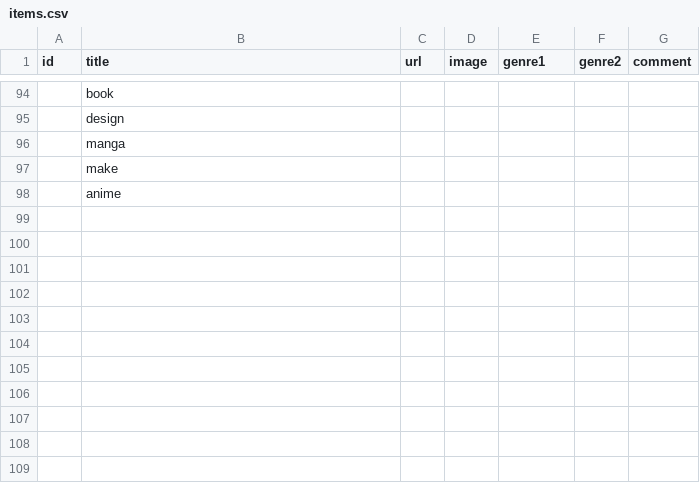
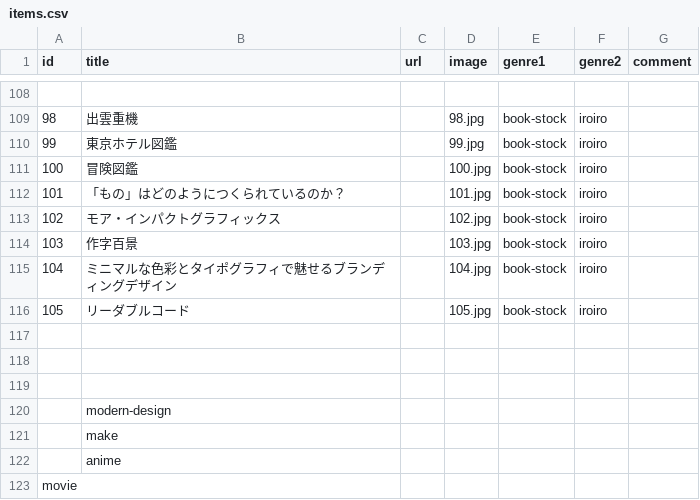
Before and after one commit to masirof/about-me, a CSV file: items.csv, drawn as a sheet; only a part is shown, gaps mark what is left out; addresses are those after the commit; the diff covers the shown part only; the diff names each change by its address in the sheet, - before the commit and + after, or states it on an @@ line.

```diff
--- a/items.csv
+++ b/items.csv
-B108 (title): book
+B108 (title): (empty)
+row 109: 98 | 出雲重機 |  | 98.jpg | book-stock | iroiro
+row 110: 99 | 東京ホテル図鑑 |  | 99.jpg | book-stock | iroiro
+row 111: 100 | 冒険図鑑 |  | 100.jpg | book-stock | iroiro
+row 112: 101 | 「もの」はどのようにつくられているのか？ |  | 101.jpg | book-stock | iroiro
+row 113: 102 | モア・インパクトグラフィックス |  | 102.jpg | book-stock | iroiro
+row 114: 103 | 作字百景 |  | 103.jpg | book-stock | iroiro
+row 115: 104 | ミニマルな色彩とタイポグラフィで魅せるブランディングデザイン |  | 104.jpg | book-stock | iroiro
+row 116: 105 | リーダブルコード |  | 105.jpg | book-stock | iroiro
-B117 (title): design
+B117 (title): (empty)
+row 118: (empty)
+row 119: (empty)
-B120 (title): manga
+B120 (title): modern-design
+row 123: movie
```
Also changed, not shown: 14 added rows and 32 edited cells elsewhere in this file.
